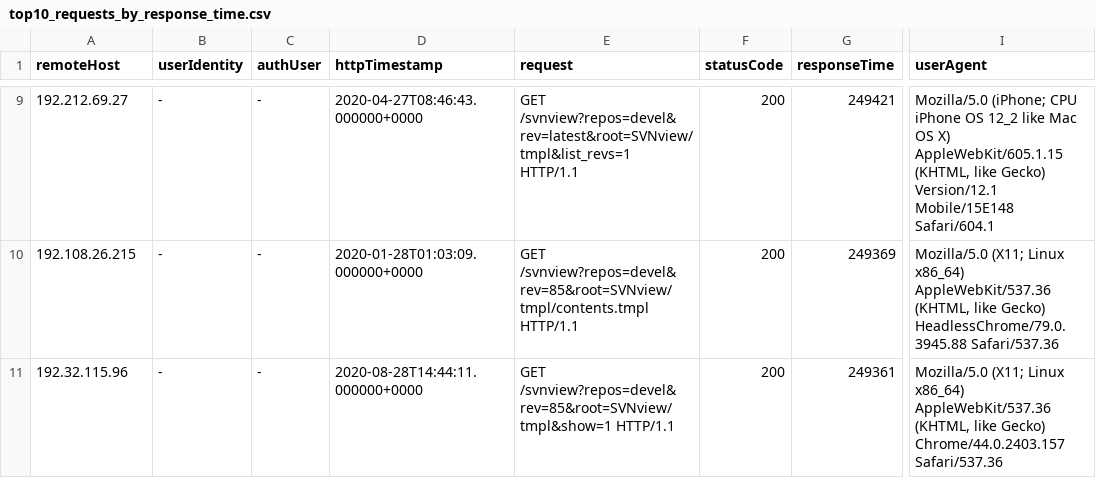
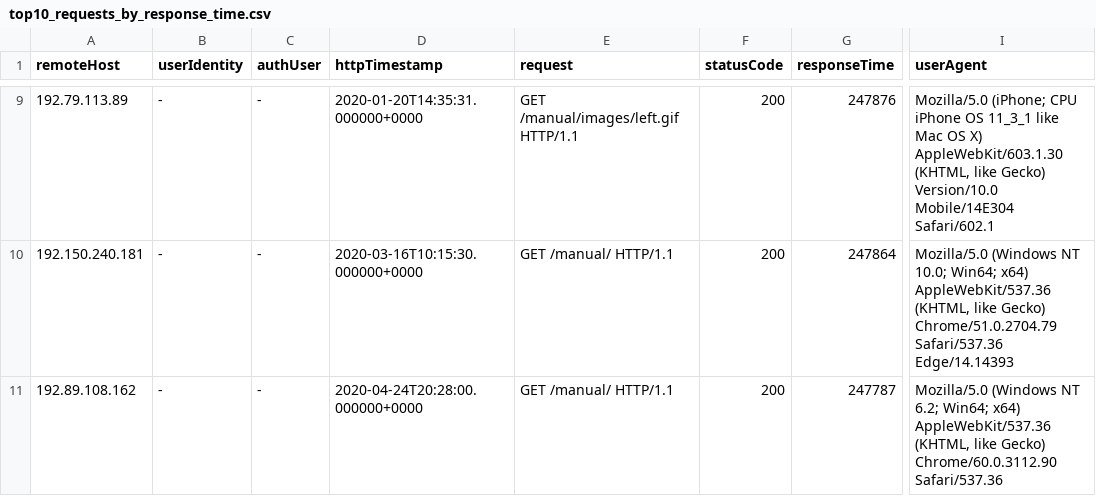
Before and after one commit to gabrieldinizsm/multiplan-challenge, a CSV file: output/top10_requests_by_response_time.csv, drawn as a sheet; only a part is shown, gaps mark what is left out; the diff covers the shown part only; the diff names each change by its address in the sheet, - before the commit and + after, or states it on an @@ line.

```diff
--- a/output/top10_requests_by_response_time.csv
+++ b/output/top10_requests_by_response_time.csv
-A9 (remoteHost): 192.212.69.27
+A9 (remoteHost): 192.79.113.89
-D9 (httpTimestamp): 2020-04-27T08:46:43.000000+0000
+D9 (httpTimestamp): 2020-01-20T14:35:31.000000+0000
-E9 (request): GET /svnview?repos=devel&rev=latest&root=SVNview/tmpl&list_revs=1 HTTP/1.1
+E9 (request): GET /manual/images/left.gif HTTP/1.1
-G9 (responseTime): 249421
+G9 (responseTime): 247876
-I9 (userAgent): …iPhone OS 12_2 like Mac OS X) AppleWebKit/605.1.15 (KHTML, like Gecko) Version/12.1 Mobile/15E148 Safari/604.1
+I9 (userAgent): …iPhone OS 11_3_1 like Mac OS X) AppleWebKit/603.1.30 (KHTML, like Gecko) Version/10.0 Mobile/14E304 Safari/602.1
-A10 (remoteHost): 192.108.26.215
+A10 (remoteHost): 192.150.240.181
-D10 (httpTimestamp): 2020-01-28T01:03:09.000000+0000
+D10 (httpTimestamp): 2020-03-16T10:15:30.000000+0000
-E10 (request): GET /svnview?repos=devel&rev=85&root=SVNview/tmpl/contents.tmpl HTTP/1.1
+E10 (request): GET /manual/ HTTP/1.1
-G10 (responseTime): 249369
+G10 (responseTime): 247864
-I10 (userAgent): Mozilla/5.0 (X11; Linux x86_64) AppleWebKit/537.36 (KHTML, like Gecko) HeadlessChrome/79.0.3945.88 Safari/537.36
+I10 (userAgent): Mozilla/5.0 (Windows NT 10.0; Win64; x64) AppleWebKit/537.36 (KHTML, like Gecko) Chrome/51.0.2704.79 Safari/537.36 Edge/14.14393
-A11 (remoteHost): 192.32.115.96
+A11 (remoteHost): 192.89.108.162
-D11 (httpTimestamp): 2020-08-28T14:44:11.000000+0000
+D11 (httpTimestamp): 2020-04-24T20:28:00.000000+0000
-E11 (request): GET /svnview?repos=devel&rev=85&root=SVNview/tmpl&show=1 HTTP/1.1
+E11 (request): GET /manual/ HTTP/1.1
-G11 (responseTime): 249361
+G11 (responseTime): 247787
-I11 (userAgent): Mozilla/5.0 (X11; Linux x86_64) AppleWebKit/537.36 (KHTML, like Gecko) Chrome/44.0.2403.157 Safari/537.36
+I11 (userAgent): Mozilla/5.0 (Windows NT 6.2; Win64; x64) AppleWebKit/537.36 (KHTML, like Gecko) Chrome/60.0.3112.90 Safari/537.36
```
Also changed, not shown: 28 edited cells elsewhere in this file, output/total-requests-by-day.csv, output/unique-ips-by-last-request.csv, 3 other files.
